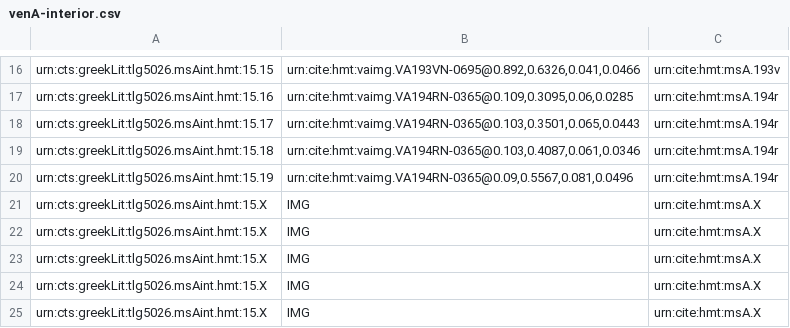
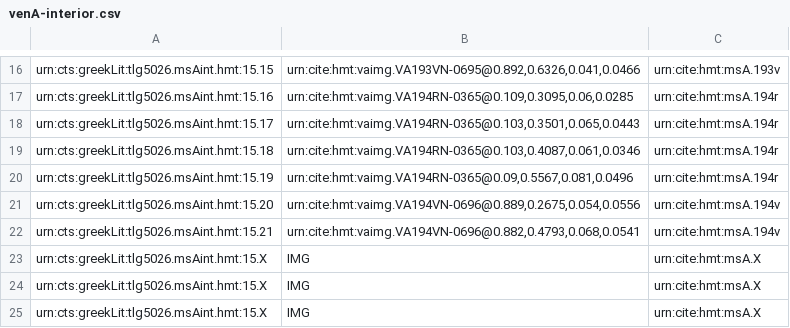
Before and after one commit to cjschu17/closed-venA-15, a CSV file: Collections/venA-interior.csv, drawn as a sheet; only a part is shown, gaps mark what is left out.

Commit message:
Update venA-interior.csv
indexed 2 interior scholia on 194v

```diff
--- a/Collections/venA-interior.csv
+++ b/Collections/venA-interior.csv
@@ -20,4 +20,4 @@ urn:cts:greekLit:tlg5026.msAint.hmt:15.18,"urn:cite:hmt:vaimg.VA194RN-0365@0.103
 urn:cts:greekLit:tlg5026.msAint.hmt:15.19,"urn:cite:hmt:vaimg.VA194RN-0365@0.09,0.5567,0.081,0.0496",urn:cite:hmt:msA.194r
-urn:cts:greekLit:tlg5026.msAint.hmt:15.X,"IMG",urn:cite:hmt:msA.X
-urn:cts:greekLit:tlg5026.msAint.hmt:15.X,"IMG",urn:cite:hmt:msA.X
+urn:cts:greekLit:tlg5026.msAint.hmt:15.20,"urn:cite:hmt:vaimg.VA194VN-0696@0.889,0.2675,0.054,0.0556",urn:cite:hmt:msA.194v
+urn:cts:greekLit:tlg5026.msAint.hmt:15.21,"urn:cite:hmt:vaimg.VA194VN-0696@0.882,0.4793,0.068,0.0541",urn:cite:hmt:msA.194v
 urn:cts:greekLit:tlg5026.msAint.hmt:15.X,"IMG",urn:cite:hmt:msA.X
```
